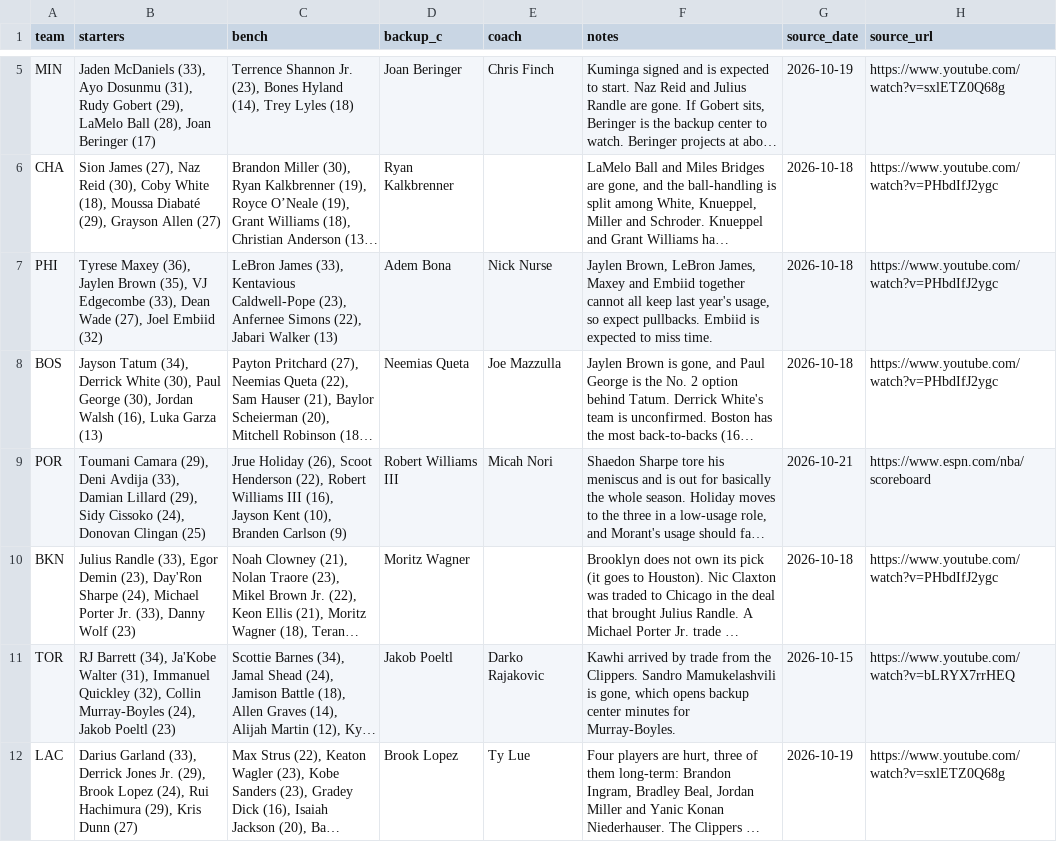
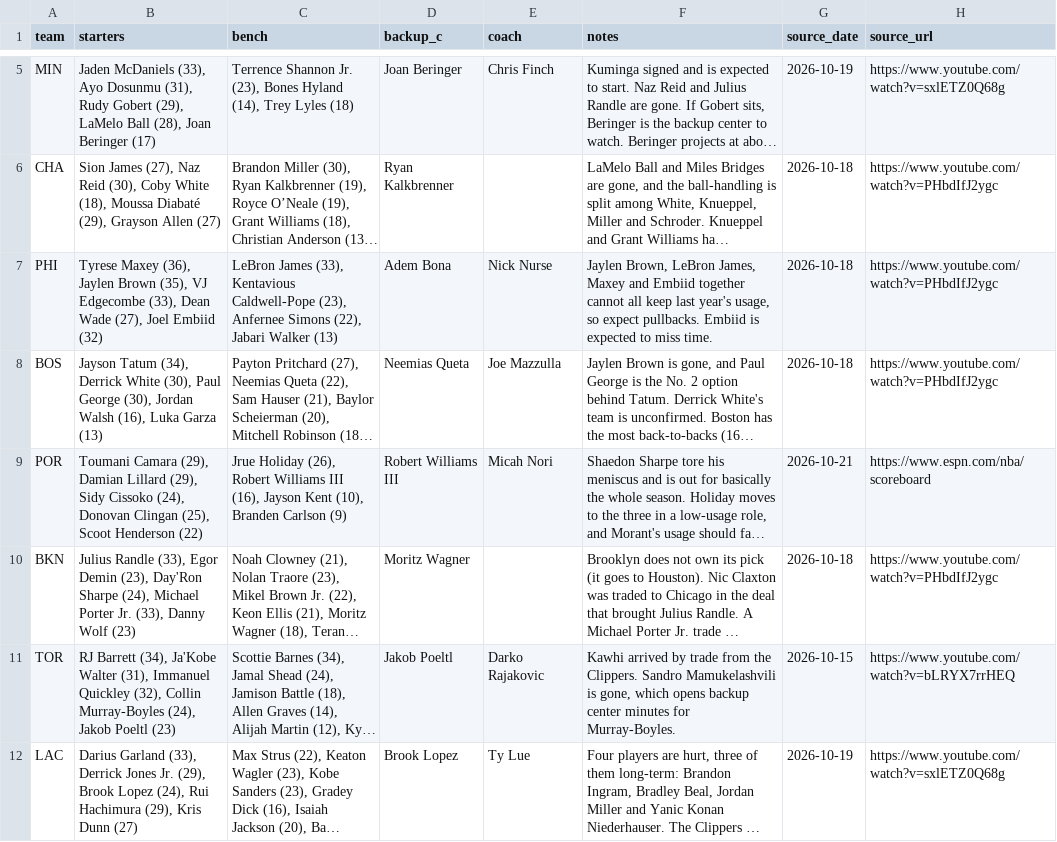
Before and after one commit to nascardataguy2/nba-2026-27, a CSV file: data/teams.csv, drawn as a sheet; only a part is shown, gaps mark what is left out; long unchanged cells end in …; the diff names each change by its address in the sheet, - before the commit and + after, or states it on an @@ line.

```diff
--- a/data/teams.csv
+++ b/data/teams.csv
-B9 (starters): …Camara (29), Deni Avdija (33), Damian Lillard (29), Sidy Cissoko (24), Donovan Clingan (25)
+B9 (starters): …Camara (29), Damian Lillard (29), Sidy Cissoko (24), Donovan Clingan (25), Scoot Henderson (22)
-C9 (bench): …Holiday (26), Scoot Henderson (22), Robert Williams…
+C9 (bench): …Holiday (26), Robert Williams…
```
Also changed, not shown: 14 other files.
